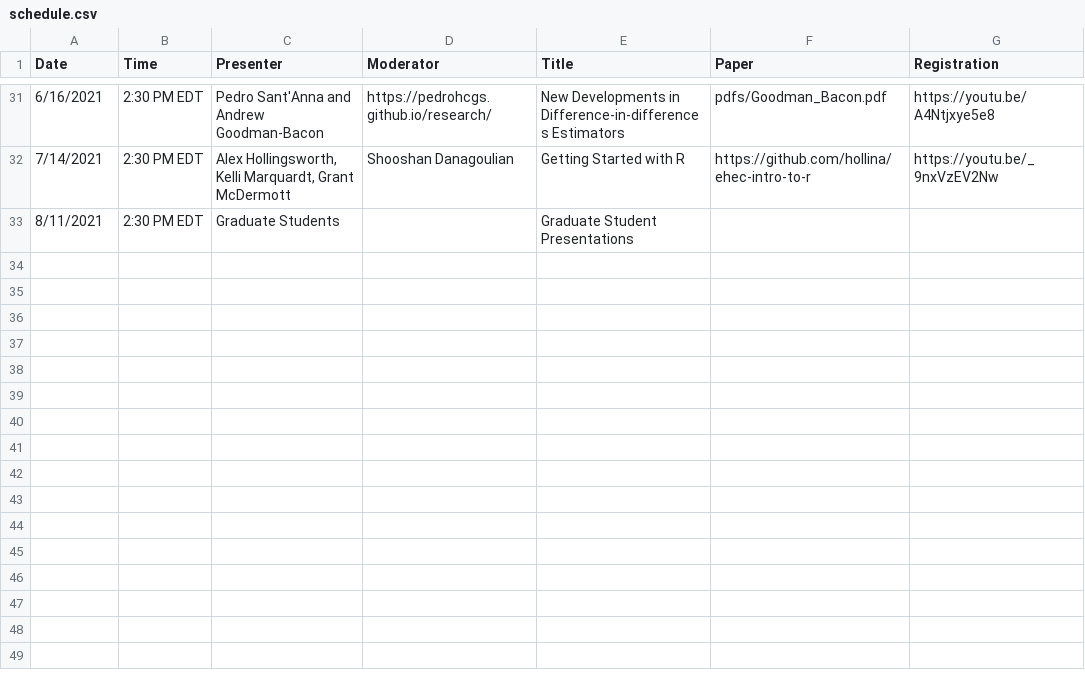
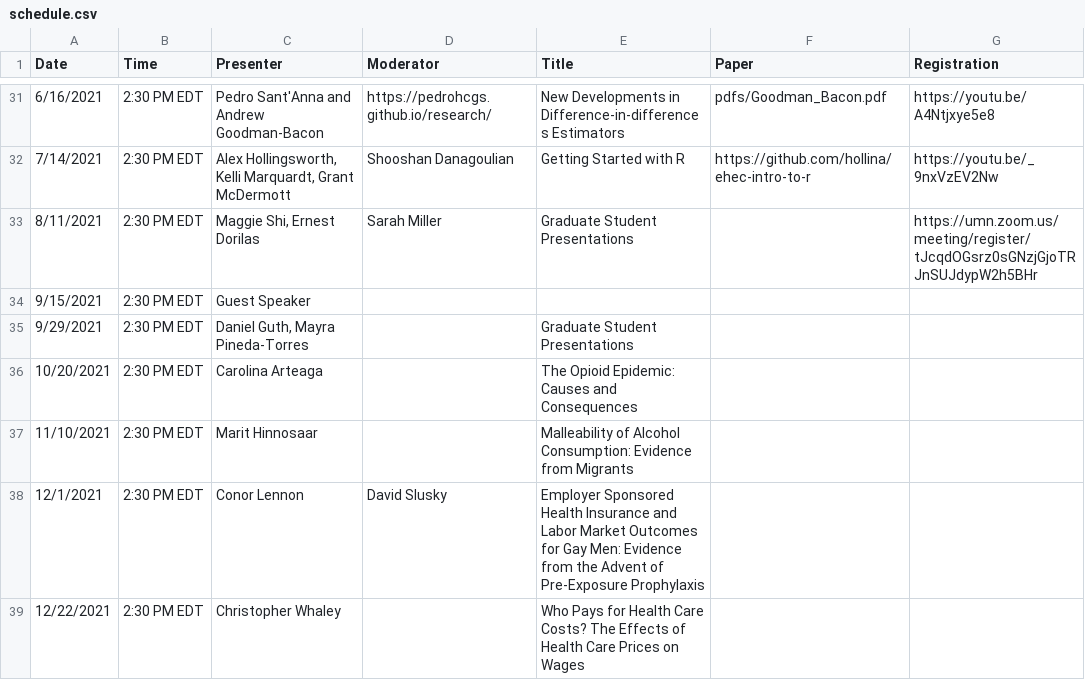
Before and after one commit to ernbilen/EHEC-website, a CSV file: _data/schedule.csv, drawn as a sheet; only a part is shown, gaps mark what is left out.

```diff
--- a/_data/schedule.csv
+++ b/_data/schedule.csv
@@ -32,2 +32,8 @@ Date,Time,Presenter,Moderator,Title,Paper,Registration
 7/14/2021,2:30 PM EDT,"Alex Hollingsworth, Kelli Marquardt, Grant McDermott",Shooshan Danagoulian,Getting Started with R,https://github.com/hollina/ehec-intro-to-r,https://youtu.be/_9nxVzEV2Nw
-8/11/2021,2:30 PM EDT,Graduate Students,,Graduate Student Presentations,,
+8/11/2021,2:30 PM EDT,"Maggie Shi, Ernest Dorilas",Sarah Miller,Graduate Student Presentations,,https://umn.zoom.us/meeting/register/tJcqdOGsrz0sGNzjGjoTRJnSUJdypW2h5BHr
+9/15/2021,2:30 PM EDT,Guest Speaker,,,,
+9/29/2021,2:30 PM EDT,"Daniel Guth, Mayra Pineda-Torres",,Graduate Student Presentations,,
+10/20/2021,2:30 PM EDT,Carolina Arteaga,,The Opioid Epidemic:  Causes and Consequences,,
+11/10/2021,2:30 PM EDT,Marit Hinnosaar,,Malleability of Alcohol Consumption:  Evidence from Migrants,,
+12/1/2021,2:30 PM EDT,Conor Lennon,David Slusky,Employer Sponsored Health Insurance and Labor Market Outcomes for Gay Men:  Evidence from the Advent of Pre-Exposure Prophylaxis,,
+12/22/2021,2:30 PM EDT,Christopher Whaley,,Who Pays for Health Care Costs? The Effects of Health Care Prices on Wages,,
```
Also changed, not shown: _data/main_page.csv.
